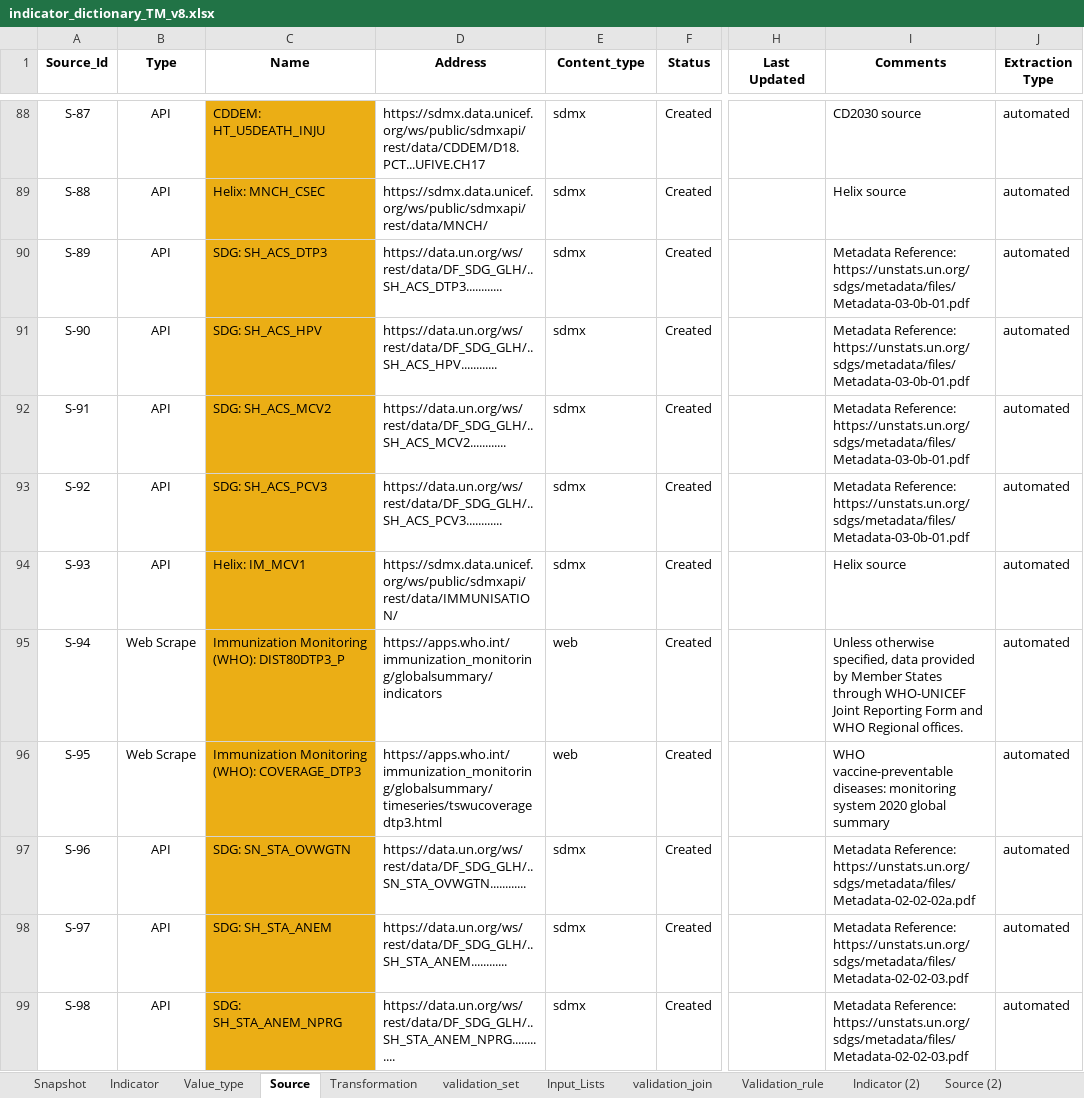
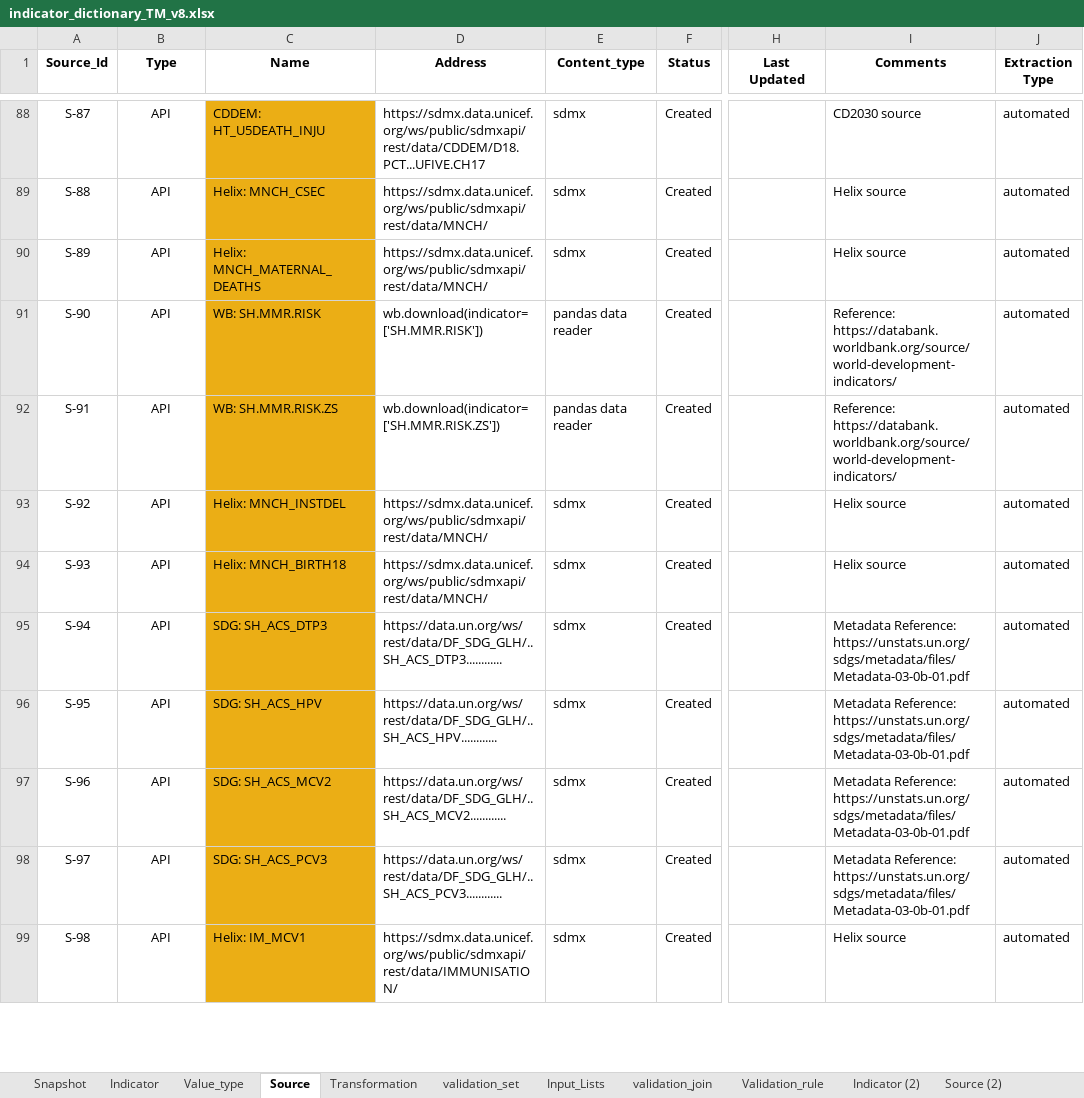
Before and after one commit to UNICEFECAR/data-etl, an Excel workbook: tmee/data_in/data_dictionary/indicator_dictionary_TM_v8.xlsx, sheet Source, drawn as a sheet; only a part is shown, gaps mark what is left out; values as stored, in another font and other column widths than the file's, no borders; the diff covers the shown part only; the diff names each change by its address in the sheet, - before the commit and + after, or states it on an @@ line.

Commit message:
new gender indicators and reassign education ict skills to participation

```diff
--- a/tmee/data_in/data_dictionary/indicator_dictionary_TM_v8.xlsx (sheet Source)
+++ b/tmee/data_in/data_dictionary/indicator_dictionary_TM_v8.xlsx (sheet Source)
-C90 (Name): SDG: SH_ACS_DTP3
+C90 (Name): Helix: MNCH_MATERNAL_DEATHS
-D90 (Address): https://data.un.org/ws/rest/data/DF_SDG_GLH/..SH_ACS_DTP3............
+D90 (Address): https://sdmx.data.unicef.org/ws/public/sdmxapi/rest/data/MNCH/
-I90 (Comments): Metadata Reference: https://unstats.un.org/sdgs/metadata/files/Metadata-03-0b-01.pdf
+I90 (Comments): Helix source
-C91 (Name): SDG: SH_ACS_HPV
+C91 (Name): WB: SH.MMR.RISK
-D91 (Address): https://data.un.org/ws/rest/data/DF_SDG_GLH/..SH_ACS_HPV............
+D91 (Address): wb.download(indicator=['SH.MMR.RISK'])
-E91:E92 (Content_type): sdmx
+E91:E92 (Content_type): pandas data reader
-I91:I92 (Comments): Metadata Reference: https://unstats.un.org/sdgs/metadata/files/Metadata-03-0b-01.pdf
+I91:I92 (Comments): Reference: https://databank.worldbank.org/source/world-development-indicators/
-C92 (Name): SDG: SH_ACS_MCV2
+C92 (Name): WB: SH.MMR.RISK.ZS
-D92 (Address): https://data.un.org/ws/rest/data/DF_SDG_GLH/..SH_ACS_MCV2............
+D92 (Address): wb.download(indicator=['SH.MMR.RISK.ZS'])
-C93 (Name): SDG: SH_ACS_PCV3
+C93 (Name): Helix: MNCH_INSTDEL
-D93 (Address): https://data.un.org/ws/rest/data/DF_SDG_GLH/..SH_ACS_PCV3............
+D93 (Address): https://sdmx.data.unicef.org/ws/public/sdmxapi/rest/data/MNCH/
-I93 (Comments): Metadata Reference: https://unstats.un.org/sdgs/metadata/files/Metadata-03-0b-01.pdf
+I93 (Comments): Helix source
-C94 (Name): Helix: IM_MCV1
+C94 (Name): Helix: MNCH_BIRTH18
-D94 (Address): https://sdmx.data.unicef.org/ws/public/sdmxapi/rest/data/IMMUNISATION/
+D94 (Address): https://sdmx.data.unicef.org/ws/public/sdmxapi/rest/data/MNCH/
-B95:B96 (Type): Web Scrape
+B95:B96 (Type): API
-C95 (Name): Immunization Monitoring (WHO): DIST80DTP3_P
+C95 (Name): SDG: SH_ACS_DTP3
-D95 (Address): https://apps.who.int/immunization_monitoring/globalsummary/indicators
+D95 (Address): https://data.un.org/ws/rest/data/DF_SDG_GLH/..SH_ACS_DTP3............
-E95:E96 (Content_type): web
+E95:E96 (Content_type): sdmx
-I95 (Comments): Unless otherwise specified, data provided by Member States through WHO-UNICEF Joint Reporting Form and WHO Regional offices.
+I95 (Comments): Metadata Reference: https://unstats.un.org/sdgs/metadata/files/Metadata-03-0b-01.pdf
-C96 (Name): Immunization Monitoring (WHO): COVERAGE_DTP3
+C96 (Name): SDG: SH_ACS_HPV
-D96 (Address): https://apps.who.int/immunization_monitoring/globalsummary/timeseries/tswucoveragedtp3.html
+D96 (Address): https://data.un.org/ws/rest/data/DF_SDG_GLH/..SH_ACS_HPV............
-I96 (Comments): WHO vaccine-preventable diseases: monitoring system 2020 global summary
+I96 (Comments): Metadata Reference: https://unstats.un.org/sdgs/metadata/files/Metadata-03-0b-01.pdf
-C97 (Name): SDG: SN_STA_OVWGTN
+C97 (Name): SDG: SH_ACS_MCV2
-D97 (Address): https://data.un.org/ws/rest/data/DF_SDG_GLH/..SN_STA_OVWGTN............
+D97 (Address): https://data.un.org/ws/rest/data/DF_SDG_GLH/..SH_ACS_MCV2............
-I97 (Comments): Metadata Reference: https://unstats.un.org/sdgs/metadata/files/Metadata-02-02-02a.pdf
+I97 (Comments): Metadata Reference: https://unstats.un.org/sdgs/metadata/files/Metadata-03-0b-01.pdf
-C98 (Name): SDG: SH_STA_ANEM
+C98 (Name): SDG: SH_ACS_PCV3
-D98 (Address): https://data.un.org/ws/rest/data/DF_SDG_GLH/..SH_STA_ANEM............
+D98 (Address): https://data.un.org/ws/rest/data/DF_SDG_GLH/..SH_ACS_PCV3............
-I98 (Comments): Metadata Reference: https://unstats.un.org/sdgs/metadata/files/Metadata-02-02-03.pdf
+I98 (Comments): Metadata Reference: https://unstats.un.org/sdgs/metadata/files/Metadata-03-0b-01.pdf
-C99 (Name): SDG: SH_STA_ANEM_NPRG
+C99 (Name): Helix: IM_MCV1
-D99 (Address): https://data.un.org/ws/rest/data/DF_SDG_GLH/..SH_STA_ANEM_NPRG............
+D99 (Address): https://sdmx.data.unicef.org/ws/public/sdmxapi/rest/data/IMMUNISATION/
-I99 (Comments): Metadata Reference: https://unstats.un.org/sdgs/metadata/files/Metadata-02-02-03.pdf
+I99 (Comments): Helix source
```
Also changed, not shown: 22 added rows, 2 removed rows, 1047 edited cells and cell formats elsewhere in this sheet, sheet Snapshot, sheet Indicator, sheet Value_type, formulas that keep their value, 1 other file.
